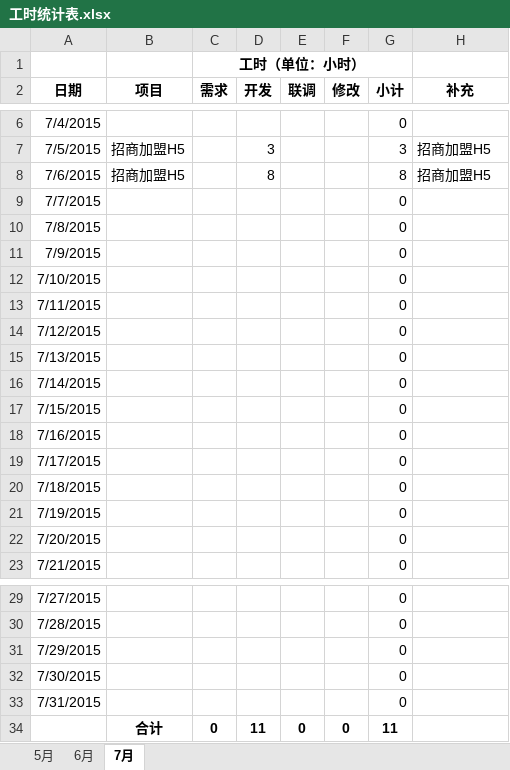
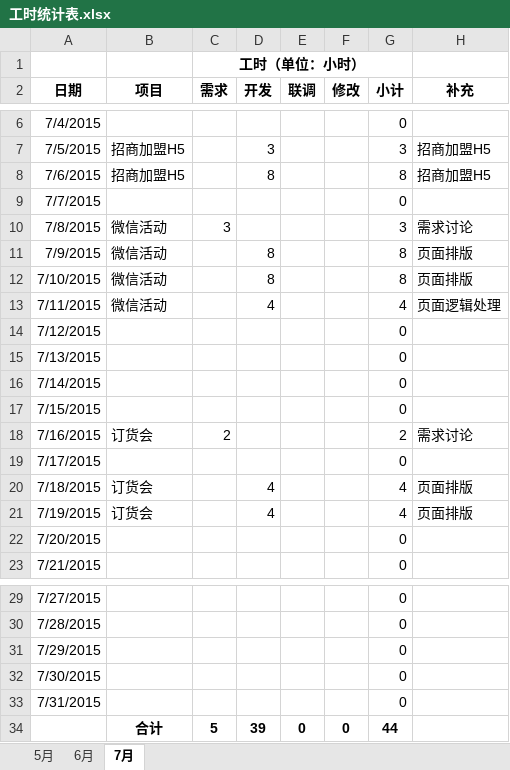
Before and after one commit to yongsha13/dev_lxm, an Excel workbook: 工时统计表.xlsx, sheet 7月, drawn as a sheet; only a part is shown, gaps mark what is left out; values as stored, in another font and other column widths than the file's, no borders; the diff names each change by its address in the sheet, - before the commit and + after, or states it on an @@ line.

```diff
--- a/工时统计表.xlsx (sheet 7月)
+++ b/工时统计表.xlsx (sheet 7月)
-B10:B13 (项目): (empty)
+B10:B13 (项目): 微信活动
-C10 (需求): (empty)
+C10 (需求): 3
-G10 (小计): 0
+G10 (小计): 3
-H10 (补充): (empty)
+H10 (补充): 需求讨论
-D11:D12 (开发): (empty)
+D11:D12 (开发): 8
-G11:G12 (小计): 0
+G11:G12 (小计): 8
-H11:H12 (补充): (empty)
+H11:H12 (补充): 页面排版
-D13 (开发): (empty)
+D13 (开发): 4
-G13 (小计): 0
+G13 (小计): 4
-H13 (补充): (empty)
+H13 (补充): 页面逻辑处理
-B18 (项目): (empty)
+B18 (项目): 订货会
-C18 (需求): (empty)
+C18 (需求): 2
-G18 (小计): 0
+G18 (小计): 2
-H18 (补充): (empty)
+H18 (补充): 需求讨论
-B20:B21 (项目): (empty)
+B20:B21 (项目): 订货会
-D20:D21 (开发): (empty)
+D20:D21 (开发): 4
-G20:G21 (小计): 0
+G20:G21 (小计): 4
-H20:H21 (补充): (empty)
+H20:H21 (补充): 页面排版
-C34 (需求): 0
+C34 (需求): 5
-D34 (开发): 11
+D34 (开发): 39
-G34 (小计): 11
+G34 (小计): 44
```
Also changed, not shown: 56 other files.
